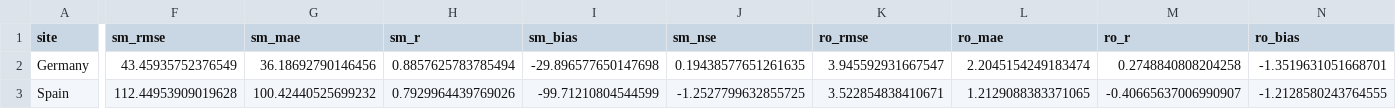
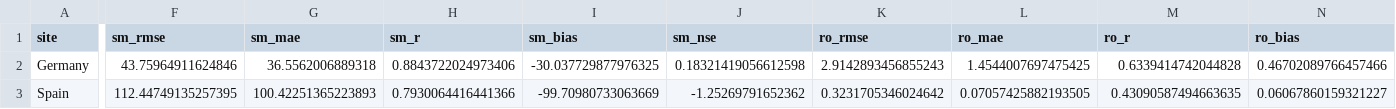
Before and after one commit to Egal432/C-swbm, a CSV file: C-SWBM-main/complete_outputs/summary_metrics.csv, drawn as a sheet; only a part is shown, gaps mark what is left out; the diff covers the shown part only; the diff names each change by its address in the sheet, - before the commit and + after, or states it on an @@ line.

```diff
--- a/C-SWBM-main/complete_outputs/summary_metrics.csv
+++ b/C-SWBM-main/complete_outputs/summary_metrics.csv
-F2 (sm_rmse): 43.45935752376549
+F2 (sm_rmse): 43.75964911624846
-G2 (sm_mae): 36.18692790146456
+G2 (sm_mae): 36.5562006889318
-H2 (sm_r): 0.8857625783785494
+H2 (sm_r): 0.8843722024973406
-I2 (sm_bias): -29.896577650147698
+I2 (sm_bias): -30.037729877976325
-J2 (sm_nse): 0.19438577651261635
+J2 (sm_nse): 0.18321419056612598
-K2 (ro_rmse): 3.945592931667547
+K2 (ro_rmse): 2.9142893456855243
-L2 (ro_mae): 2.2045154249183474
+L2 (ro_mae): 1.4544007697475425
-M2 (ro_r): 0.2748840808204258
+M2 (ro_r): 0.6339414742044828
-N2 (ro_bias): -1.3519631051668701
+N2 (ro_bias): 0.46702089766457466
-F3 (sm_rmse): 112.44953909019628
+F3 (sm_rmse): 112.44749135257395
-G3 (sm_mae): 100.42440525699232
+G3 (sm_mae): 100.42251365223893
-H3 (sm_r): 0.7929964439769026
+H3 (sm_r): 0.7930064416441366
-I3 (sm_bias): -99.71210804544599
+I3 (sm_bias): -99.70980733063669
-J3 (sm_nse): -1.2527799632855725
+J3 (sm_nse): -1.25269791652362
-K3 (ro_rmse): 3.522854838410671
+K3 (ro_rmse): 0.3231705346024642
-L3 (ro_mae): 1.2129088383371065
+L3 (ro_mae): 0.07057425882193505
-M3 (ro_r): -0.40665637006990907
+M3 (ro_r): 0.43090587494663635
-N3 (ro_bias): -1.2128580243764555
+N3 (ro_bias): 0.06067860159321227
```
Also changed, not shown: 27 edited cells elsewhere in this file, C-SWBM-main/complete_outputs/Germany_results.csv, C-SWBM-main/complete_outputs/Spain_results.csv, 21 other files.
